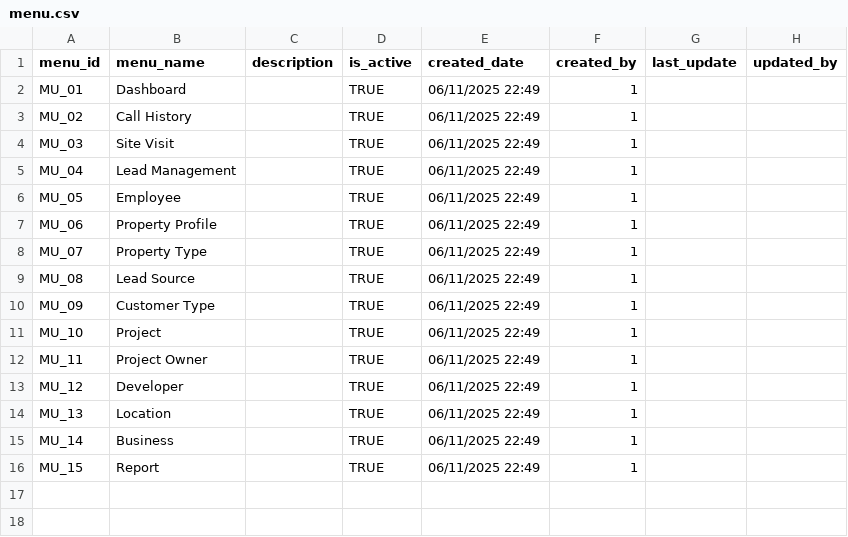
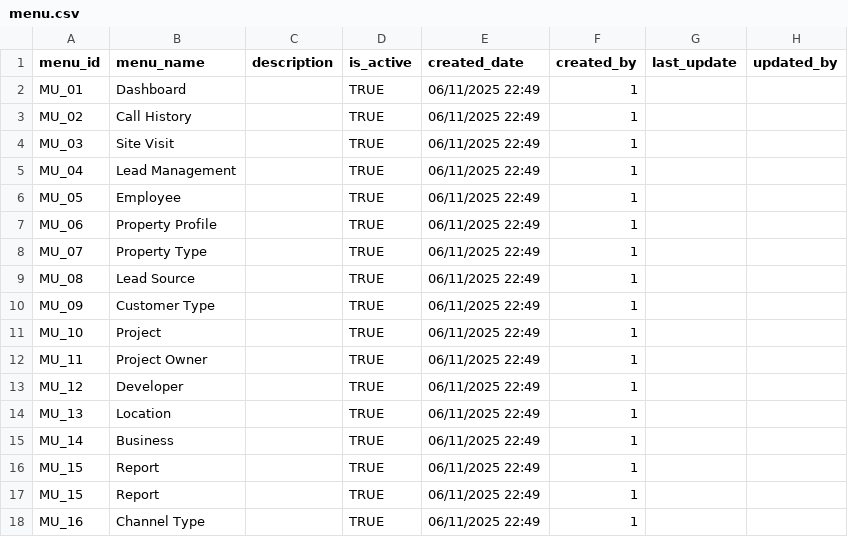
Before and after one commit to vatanaksambath/call_tracker_api, a CSV file: menu.csv, drawn as a sheet.

```diff
--- a/menu.csv
+++ b/menu.csv
@@ -16 +16,3 @@ MU_14,Business,,TRUE,06/11/2025 22:49,1,,
 MU_15,Report,,TRUE,06/11/2025 22:49,1,,
+MU_15,Report,,TRUE,06/11/2025 22:49,1,,
+MU_16,Channel Type,,TRUE,06/11/2025 22:49,1,,
```
Also changed, not shown: 5 other files.
